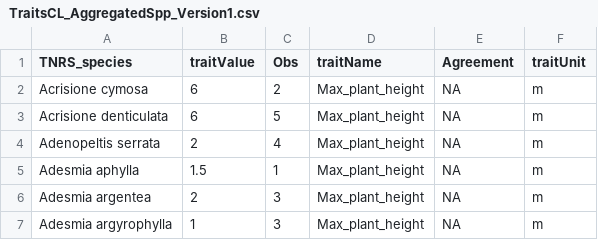
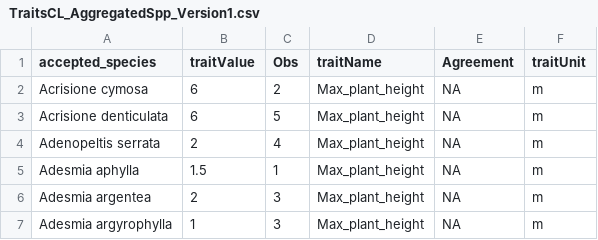
Before and after one commit to dylancraven/Rasgos-CL, a CSV file: Data/TraitsCL_AggregatedSpp_Version1.csv, drawn as a sheet; only a part is shown.

```diff
--- a/Data/TraitsCL_AggregatedSpp_Version1.csv
+++ b/Data/TraitsCL_AggregatedSpp_Version1.csv
@@ -1,2 +1,2 @@
-"TNRS_species","traitValue","Obs","traitName","Agreement","traitUnit"
+"accepted_species","traitValue","Obs","traitName","Agreement","traitUnit"
 "Acrisione cymosa","6",2,"Max_plant_height",NA,"m"
```
Also changed, not shown: 5 other files.
